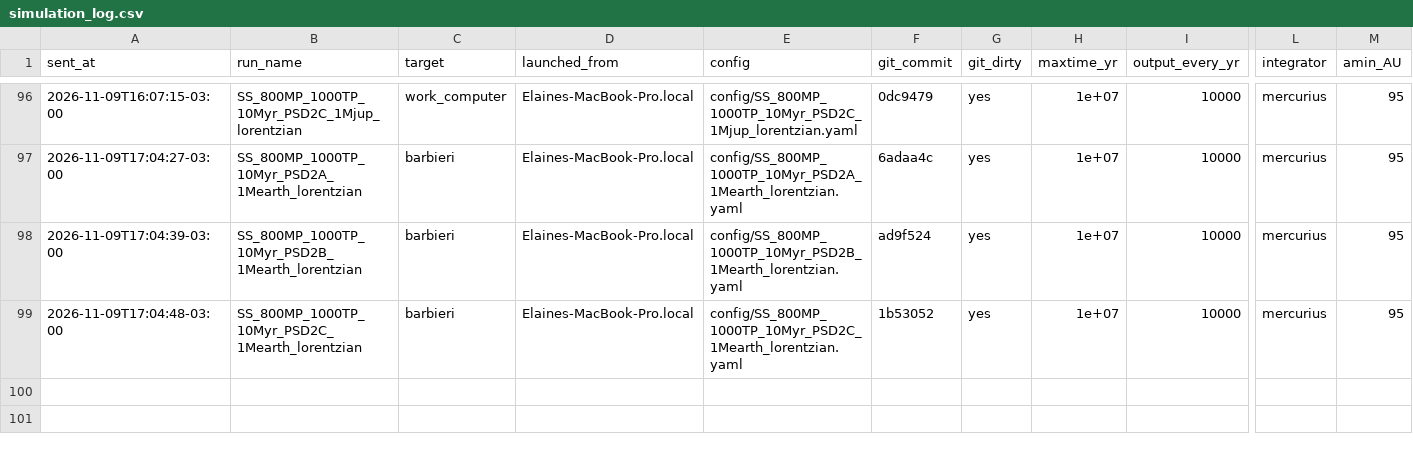
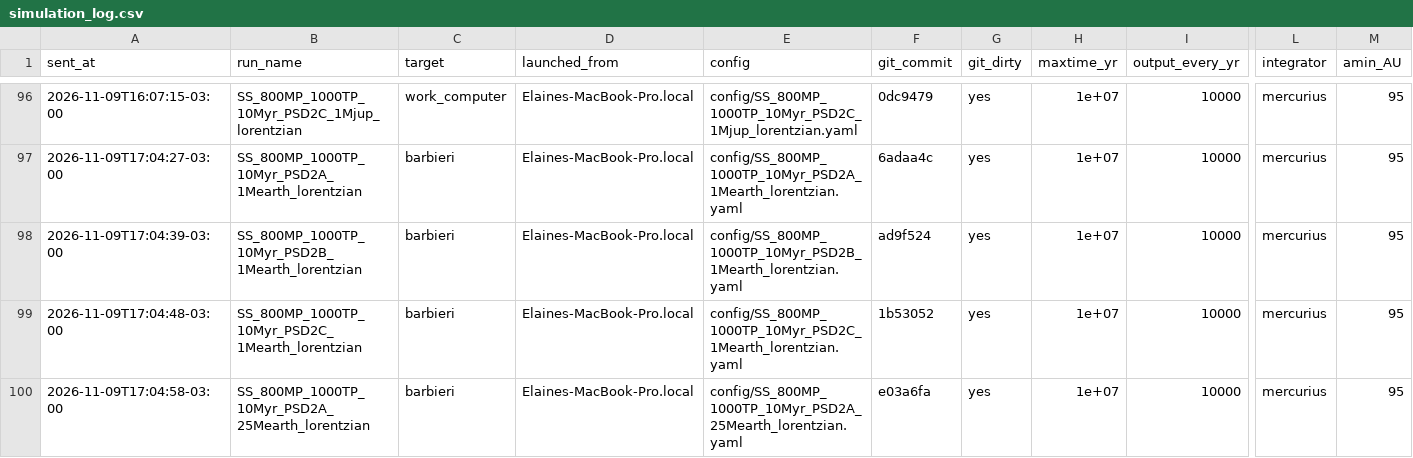
Before and after one commit to elainenieves01/debris-disk-pipeline, a CSV file: simulation_log.csv, drawn as a sheet; only a part is shown, gaps mark what is left out; rows hold the shown columns only; the diff names each change by its address in the sheet, - before the commit and + after, or states it on an @@ line.

Commit message:
Run log: launched SS_800MP_1000TP_10Myr_PSD2A_25Mearth_lorentzian on barbieri

```diff
--- a/simulation_log.csv
+++ b/simulation_log.csv
+row 100: 2026-11-09T17:04:58-03:00 | SS_800MP_1000TP_10Myr_PSD2A_25Mearth_lorentzian | barbieri | Elaines-MacBook-Pro.local | config/SS_800MP_1000TP_10Myr_PSD2A_25Mearth_lorentzian.yaml | e03a6fa | yes | 1e+07 | 10000 | mercurius | 95
```
